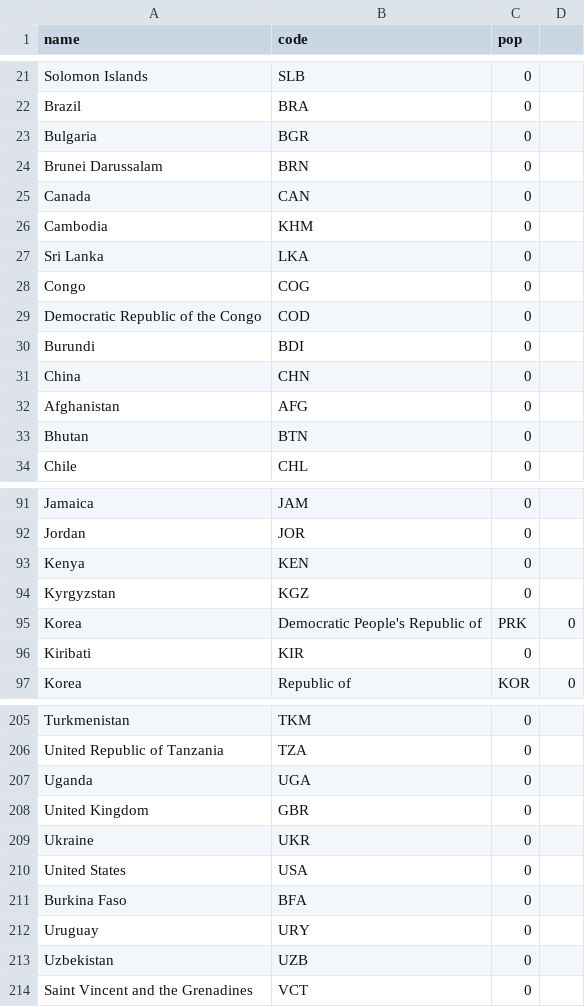
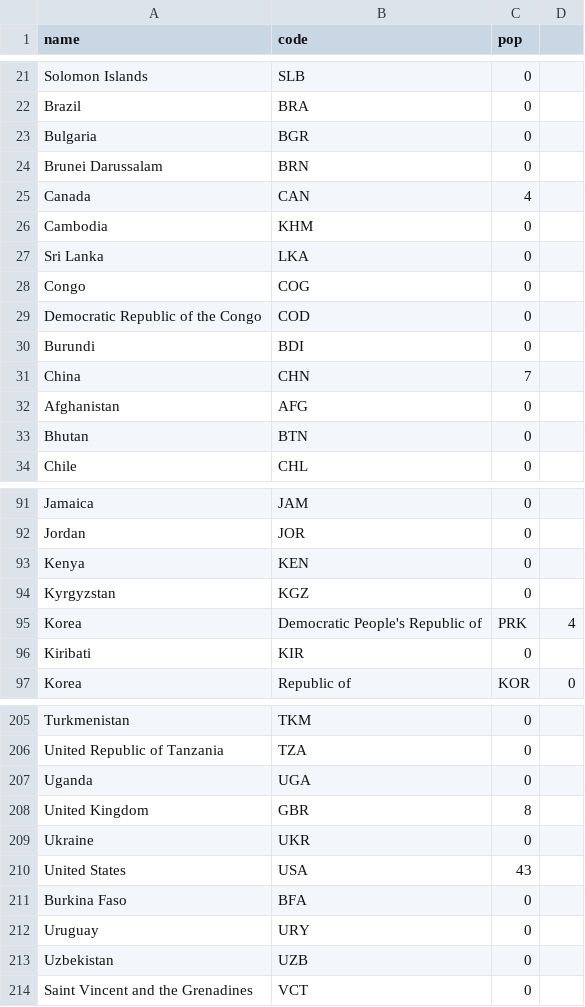
Before and after one commit to ischoolsdb/files, a CSV file: ischoolsdist.csv, drawn as a sheet; only a part is shown, gaps mark what is left out.

Commit message:
Update ischoolsdist.csv

```diff
--- a/ischoolsdist.csv
+++ b/ischoolsdist.csv
@@ -24,3 +24,3 @@ Bulgaria,BGR,0
 Brunei Darussalam,BRN,0
-Canada,CAN,0
+Canada,CAN,4
 Cambodia,KHM,0
@@ -30,3 +30,3 @@ Democratic Republic of the Congo,COD,0
 Burundi,BDI,0
-China,CHN,0
+China,CHN,7
 Afghanistan,AFG,0
@@ -94,3 +94,3 @@ Kenya,KEN,0
 Kyrgyzstan,KGZ,0
-Korea, Democratic People's Republic of,PRK,0
+Korea, Democratic People's Republic of,PRK,4
 Kiribati,KIR,0
@@ -207,5 +207,5 @@ United Republic of Tanzania,TZA,0
 Uganda,UGA,0
-United Kingdom,GBR,0
+United Kingdom,GBR,8
 Ukraine,UKR,0
-United States,USA,0
+United States,USA,43
 Burkina Faso,BFA,0
```
